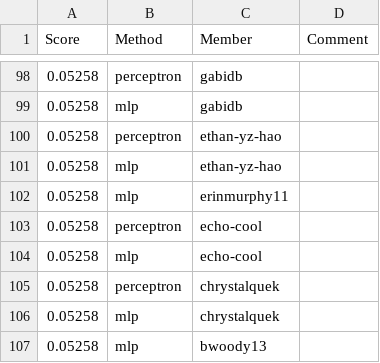
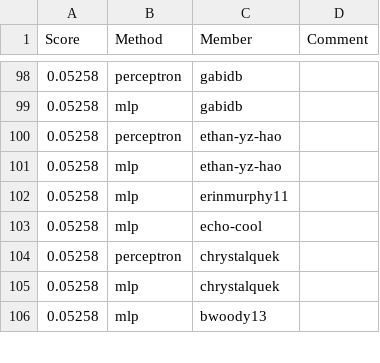
Before and after one commit to cornell-cs5740-sp24/leaderboards, a CSV file: a1/leaderboard_newsgroups.csv, drawn as a sheet; only a part is shown, gaps mark what is left out; the diff covers the shown part only.

```diff
--- a/a1/leaderboard_newsgroups.csv
+++ b/a1/leaderboard_newsgroups.csv
@@ -102,3 +102,2 @@ Score,Method,Member,Comment
 0.05258,mlp,erinmurphy11,
-0.05258,perceptron,echo-cool,
 0.05258,mlp,echo-cool,
```
Also changed, not shown: 4 added rows, 3 removed rows and 1 edited cell elsewhere in this file.
